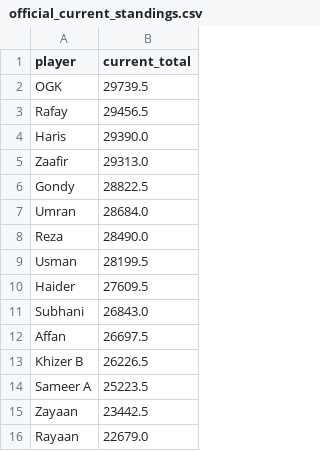
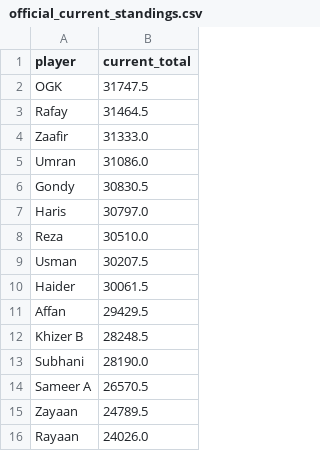
Before and after one commit to orhangk14/psl-fantasy-market, a CSV file: official_current_standings.csv, drawn as a sheet.

```diff
--- a/official_current_standings.csv
+++ b/official_current_standings.csv
@@ -1,16 +1,16 @@
 player,current_total
-OGK,29739.5
-Rafay,29456.5
-Haris,29390.0
-Zaafir,29313.0
-Gondy,28822.5
-Umran,28684.0
-Reza,28490.0
-Usman,28199.5
-Haider,27609.5
-Subhani,26843.0
-Affan,26697.5
-Khizer B,26226.5
-Sameer A,25223.5
-Zayaan,23442.5
-Rayaan,22679.0
+OGK,31747.5
+Rafay,31464.5
+Zaafir,31333.0
+Umran,31086.0
+Gondy,30830.5
+Haris,30797.0
+Reza,30510.0
+Usman,30207.5
+Haider,30061.5
+Affan,29429.5
+Khizer B,28248.5
+Subhani,28190.0
+Sameer A,26570.5
+Zayaan,24789.5
+Rayaan,24026.0
```
Also changed, not shown: market_results.csv.
